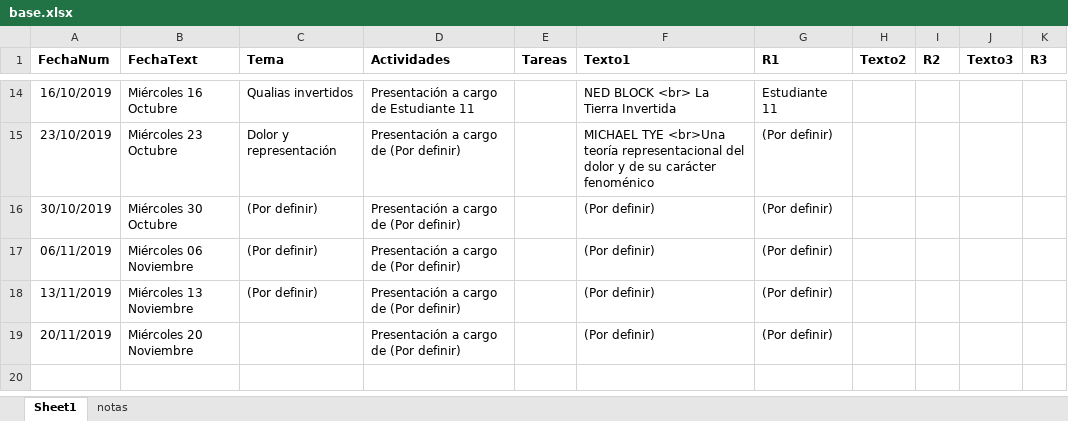
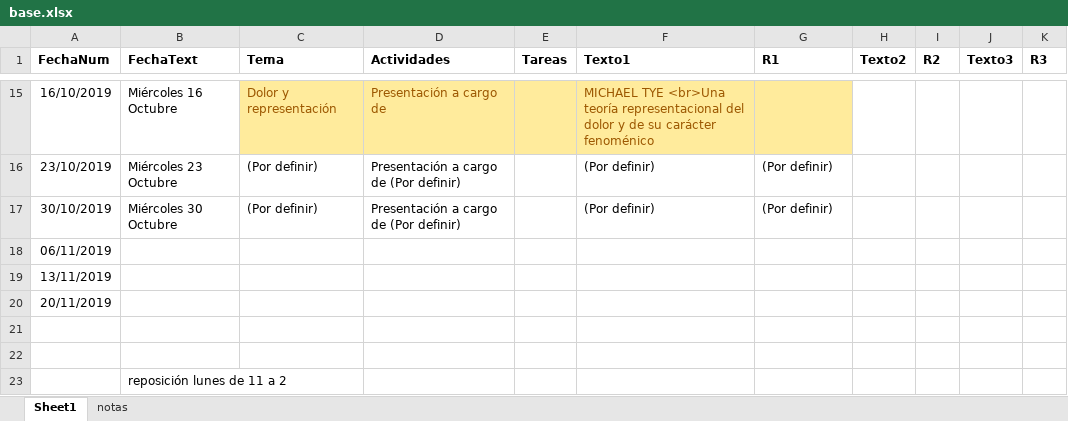
Before and after one commit to jcunisabana/filoper, an Excel workbook: base.xlsx, sheet Sheet1, drawn as a sheet; only a part is shown, gaps mark what is left out; values as stored, in another font and other column widths than the file's, no borders; addresses are those after the commit; the diff covers the shown part only; the diff names each change by its address in the sheet, - before the commit and + after, or states it on an @@ line.

```diff
--- a/base.xlsx (sheet Sheet1)
+++ b/base.xlsx (sheet Sheet1)
-C15 (Tema): Qualias invertidos
+C15 (Tema): Dolor y representación
-C15:G15 fill: none
+C15:G15 fill: #FFEB9C
-C15:D15 text colour: black
+C15:D15 text colour: #9C5700
-D15 (Actividades): Presentación a cargo de Estudiante 11
+D15 (Actividades): Presentación a cargo de
-F15 (Texto1): NED BLOCK <br> La Tierra Invertida
+F15 (Texto1): MICHAEL TYE <br>Una teoría representacional del dolor y de su carácter fenoménico
-F15 text colour: black
+F15 text colour: #9C5700
-G15 (R1): Estudiante 11
+G15 (R1): (empty)
-C16 (Tema): Dolor y representación
+C16 (Tema): (Por definir)
-F16 (Texto1): MICHAEL TYE <br>Una teoría representacional del dolor y de su carácter fenoménico
+F16 (Texto1): (Por definir)
-B18 (FechaText): Miércoles 06 Noviembre
+B18 (FechaText): (empty)
-C18:C19 (Tema): (Por definir)
+C18:C19 (Tema): (empty)
-D18:D20 (Actividades): Presentación a cargo de (Por definir)
+D18:D20 (Actividades): (empty)
-F18:F20 (Texto1): (Por definir)
+F18:F20 (Texto1): (empty)
-G18:G20 (R1): (Por definir)
+G18:G20 (R1): (empty)
-B19 (FechaText): Miércoles 13 Noviembre
+B19 (FechaText): (empty)
-B20 (FechaText): Miércoles 20 Noviembre
+B20 (FechaText): (empty)
+row 21: (empty)
+row 22: (empty)
+row 23:  | reposición lunes de 11 a 2
```
Also changed, not shown: 3 added rows, 2 removed rows, 24 edited cells and cell formats elsewhere in this sheet, formulas that keep their value, 2 other files.
